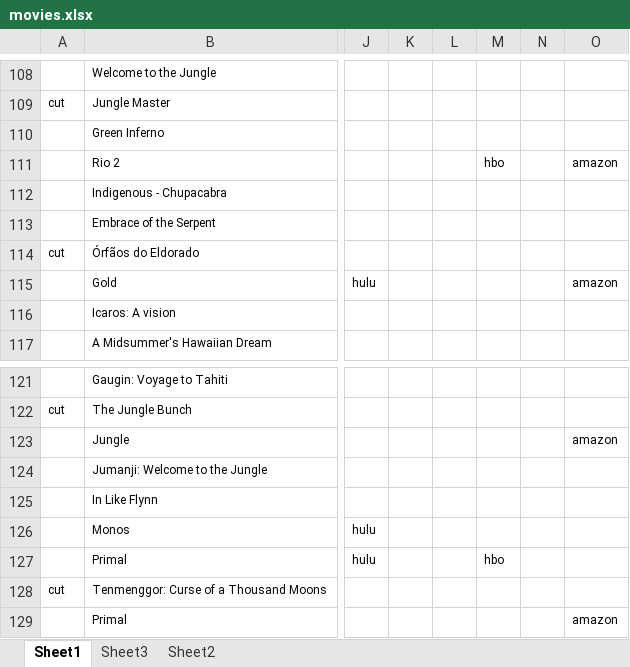
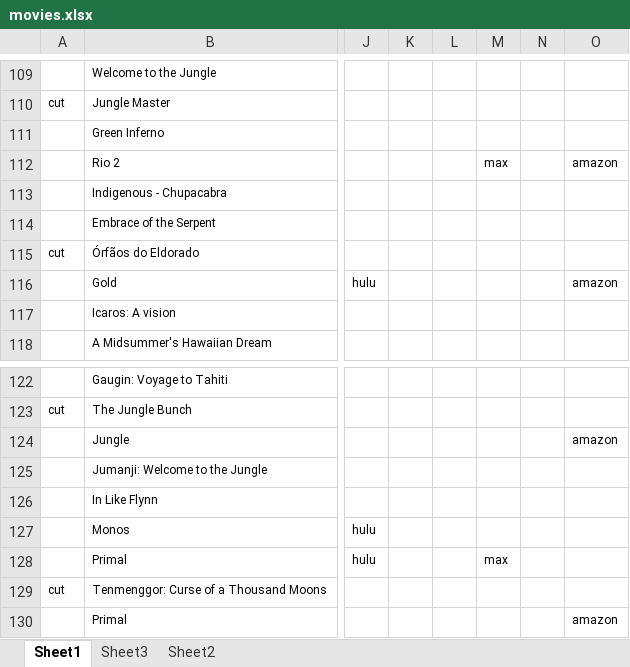
Before and after one commit to BrunaLab/wis2323_RainForests, an Excel workbook: class_materials/projects_and_code/movies/movies.xlsx, sheet Sheet1, drawn as a sheet; only a part is shown, gaps mark what is left out; values as stored, in another font and other column widths than the file's, no borders; addresses are those after the commit; the diff covers the shown part only; the diff names each change by its address in the sheet, - before the commit and + after, or states it on an @@ line.

```diff
--- a/class_materials/projects_and_code/movies/movies.xlsx (sheet Sheet1)
+++ b/class_materials/projects_and_code/movies/movies.xlsx (sheet Sheet1)
-M112: hbo
+M112: max
-M128: hbo
+M128: max
```
Also changed, not shown: 1 added row and 6 edited cells elsewhere in this sheet, 23 other files.
